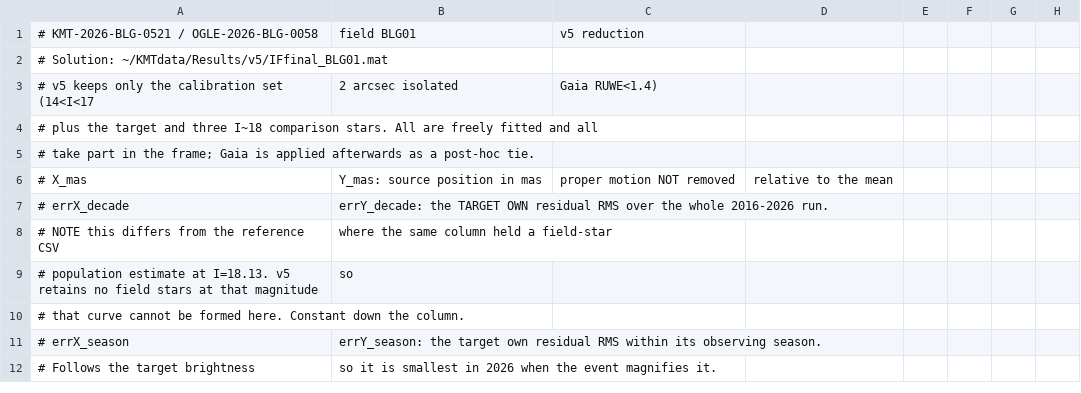
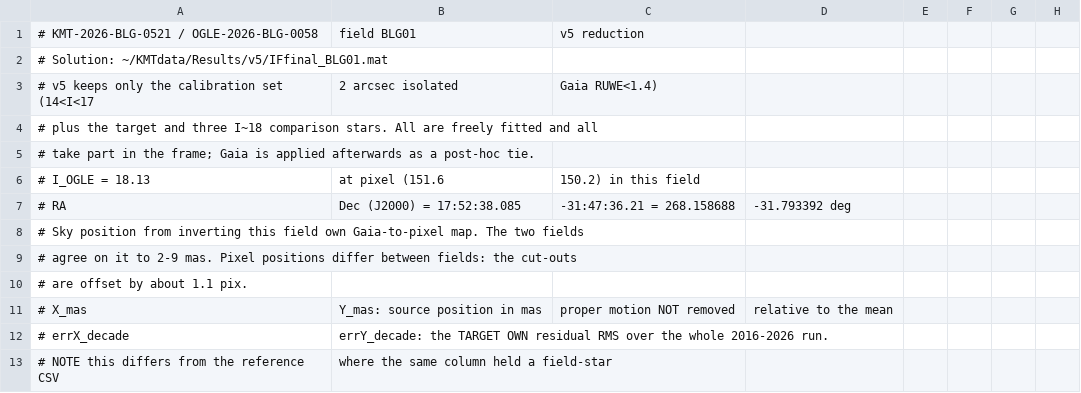
Before and after one commit to noamse/Lizoo, a CSV file: doc/source_motion_v5_BLG01.csv, drawn as a sheet; only a part is shown; the shorter side is filled out with more unchanged rows; the diff names each change by its address in the sheet, - before the commit and + after, or states it on an @@ line.

Commit message:
CSV headers: pixel and sky coordinates of every star
Each v5 CSV now records the star's I_OGLE, its pixel position in that field,
and its J2000 sky position in both sexagesimal and degrees, with a note that
pixel positions differ between the fields (the cut-outs are offset by about
1.1 pix) while the sky positions agree to 2-9 mas.

Regenerated rather than patched; only comment lines changed, every data row
is byte-identical.

```diff
--- a/doc/source_motion_v5_BLG01.csv
+++ b/doc/source_motion_v5_BLG01.csv
+row 6: # I_OGLE = 18.13 | at pixel (151.6 | 150.2) in this field
+row 7: # RA | Dec (J2000) = 17:52:38.085 | -31:47:36.21 = 268.158688 | -31.793392 deg
+row 8: # Sky position from inverting this field own Gaia-to-pixel map. The two fields
+row 9: # agree on it to 2-9 mas. Pixel positions differ between fields: the cut-outs
+row 10: # are offset by about 1.1 pix.
```
Also changed, not shown: doc/source_motion_v5_BLG01_cal_d24.csv, doc/source_motion_v5_BLG01_cal_d30.csv, 11 other files.
